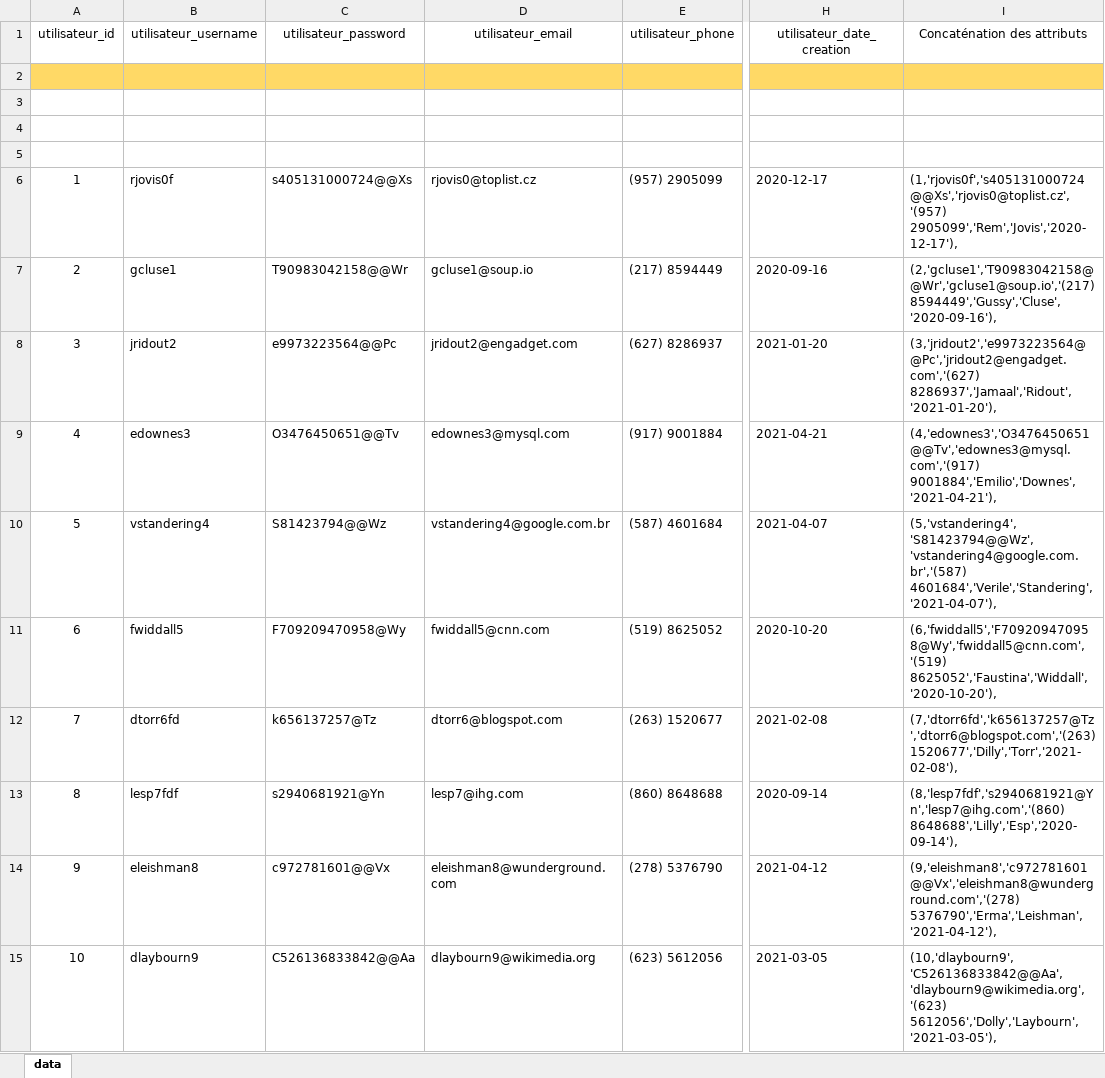
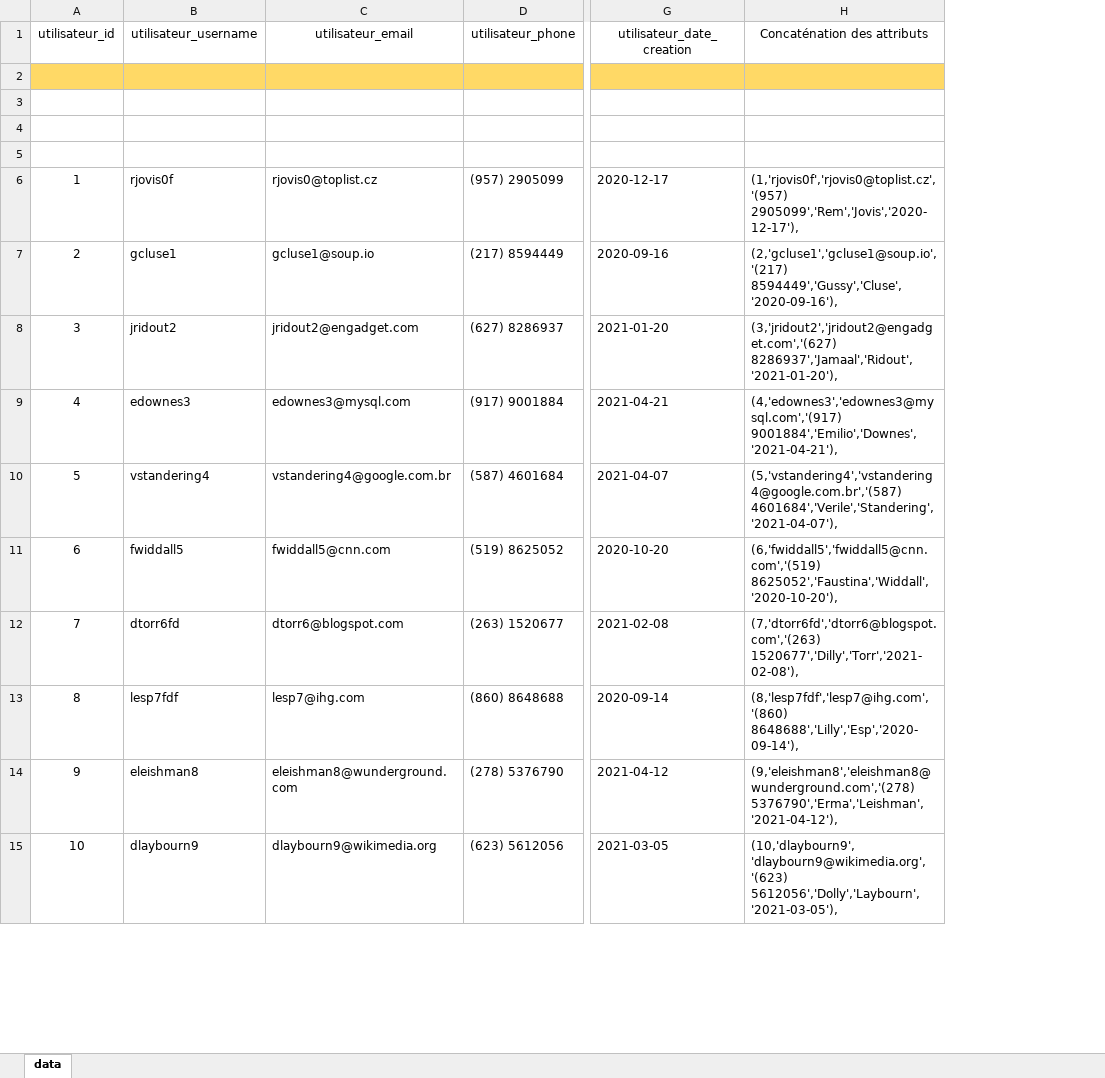
Before and after one commit to matreurai/GLO-2005, an Excel workbook: Code/SQL/Peuplement-t_utilisateur.xlsx, sheet data, drawn as a sheet; only a part is shown, gaps mark what is left out; values as stored, in another font and other column widths than the file's, no borders; removed rows and columns are numbered as before the commit, all else as after; the diff covers the shown part only; the diff names each change by its address in the sheet, - before the commit and + after, or states it on an @@ line.

Commit message:
changements aux tables utilisateurs

```diff
--- a/Code/SQL/Peuplement-t_utilisateur.xlsx (sheet data)
+++ b/Code/SQL/Peuplement-t_utilisateur.xlsx (sheet data)
-column C (utilisateur_password), rows 6-15: s405131000724@@Xs | T90983042158@@Wr | e9973223564@@Pc | O3476450651@@Tv | S81423794@@Wz | F709209470958@Wy | k656137257@Tz | s2940681921@Yn | c972781601@@Vx | C526136833842@@Aa
-H6 (Concaténation des attributs): (1,'rjovis0f','s405131000724@@Xs','rjovis0@toplist.cz','(957) 2905099','Rem','Jovis','2020-12-17'),
+H6 (Concaténation des attributs): (1,'rjovis0f','rjovis0@toplist.cz','(957) 2905099','Rem','Jovis','2020-12-17'),
-H7 (Concaténation des attributs): (2,'gcluse1','T90983042158@@Wr','gcluse1@soup.io','(217) 8594449','Gussy','Cluse','2020-09-16'),
+H7 (Concaténation des attributs): (2,'gcluse1','gcluse1@soup.io','(217) 8594449','Gussy','Cluse','2020-09-16'),
-H8 (Concaténation des attributs): (3,'jridout2','e9973223564@@Pc','jridout2@engadget.com','(627) 8286937','Jamaal','Ridout','2021-01-20'),
+H8 (Concaténation des attributs): (3,'jridout2','jridout2@engadget.com','(627) 8286937','Jamaal','Ridout','2021-01-20'),
-H9 (Concaténation des attributs): (4,'edownes3','O3476450651@@Tv','edownes3@mysql.com','(917) 9001884','Emilio','Downes','2021-04-21'),
+H9 (Concaténation des attributs): (4,'edownes3','edownes3@mysql.com','(917) 9001884','Emilio','Downes','2021-04-21'),
-H10 (Concaténation des attributs): (5,'vstandering4','S81423794@@Wz','vstandering4@google.com.br','(587) 4601684','Verile','Standering','2021-04-07'),
+H10 (Concaténation des attributs): (5,'vstandering4','vstandering4@google.com.br','(587) 4601684','Verile','Standering','2021-04-07'),
-H11 (Concaténation des attributs): (6,'fwiddall5','F709209470958@Wy','fwiddall5@cnn.com','(519) 8625052','Faustina','Widdall','2020-10-20'),
+H11 (Concaténation des attributs): (6,'fwiddall5','fwiddall5@cnn.com','(519) 8625052','Faustina','Widdall','2020-10-20'),
-H12 (Concaténation des attributs): (7,'dtorr6fd','k656137257@Tz','dtorr6@blogspot.com','(263) 1520677','Dilly','Torr','2021-02-08'),
+H12 (Concaténation des attributs): (7,'dtorr6fd','dtorr6@blogspot.com','(263) 1520677','Dilly','Torr','2021-02-08'),
-H13 (Concaténation des attributs): (8,'lesp7fdf','s2940681921@Yn','lesp7@ihg.com','(860) 8648688','Lilly','Esp','2020-09-14'),
+H13 (Concaténation des attributs): (8,'lesp7fdf','lesp7@ihg.com','(860) 8648688','Lilly','Esp','2020-09-14'),
-H14 (Concaténation des attributs): (9,'eleishman8','c972781601@@Vx','eleishman8@wunderground.com','(278) 5376790','Erma','Leishman','2021-04-12'),
+H14 (Concaténation des attributs): (9,'eleishman8','eleishman8@wunderground.com','(278) 5376790','Erma','Leishman','2021-04-12'),
-H15 (Concaténation des attributs): (10,'dlaybourn9','C526136833842@@Aa','dlaybourn9@wikimedia.org','(623) 5612056','Dolly','Laybourn','2021-03-05'),
+H15 (Concaténation des attributs): (10,'dlaybourn9','dlaybourn9@wikimedia.org','(623) 5612056','Dolly','Laybourn','2021-03-05'),
```
Also changed, not shown: 294 edited cells elsewhere in this sheet, 1 other file.
